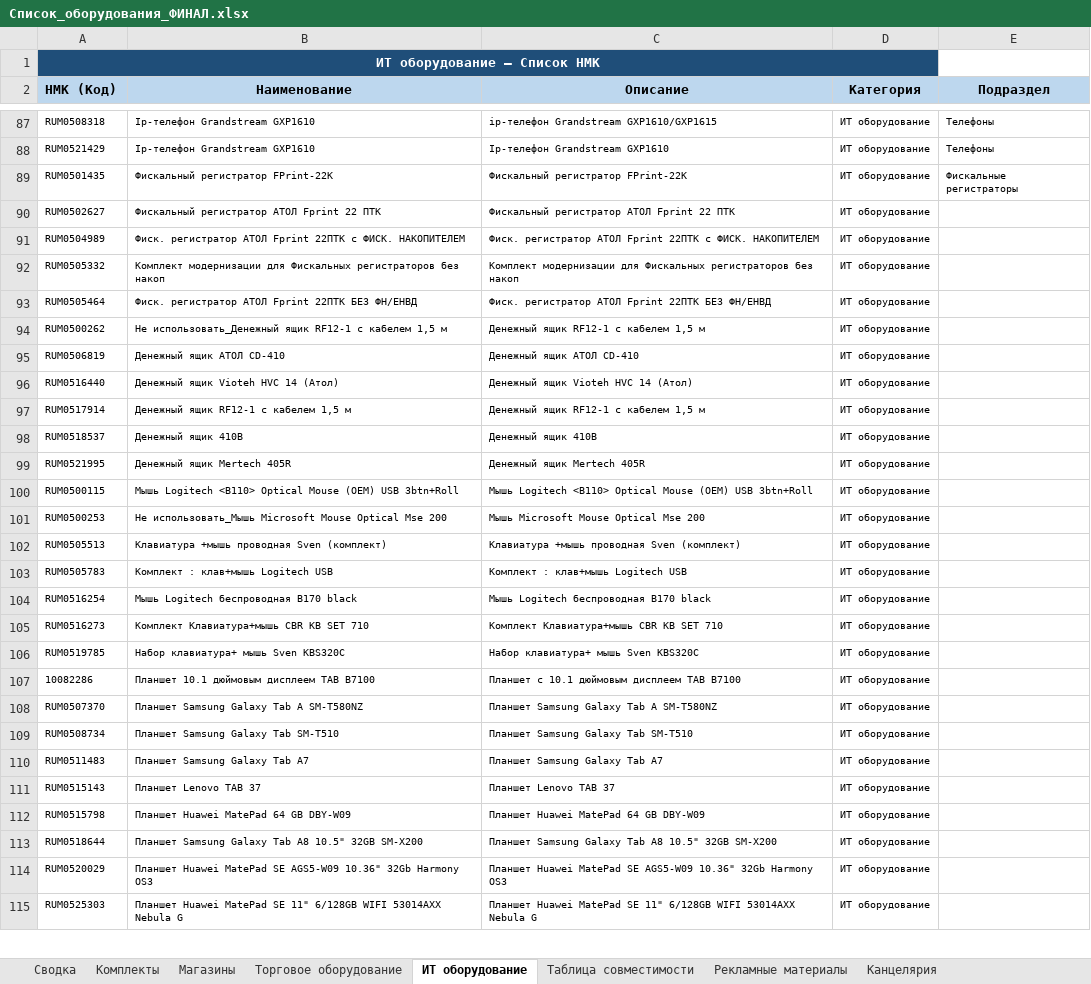
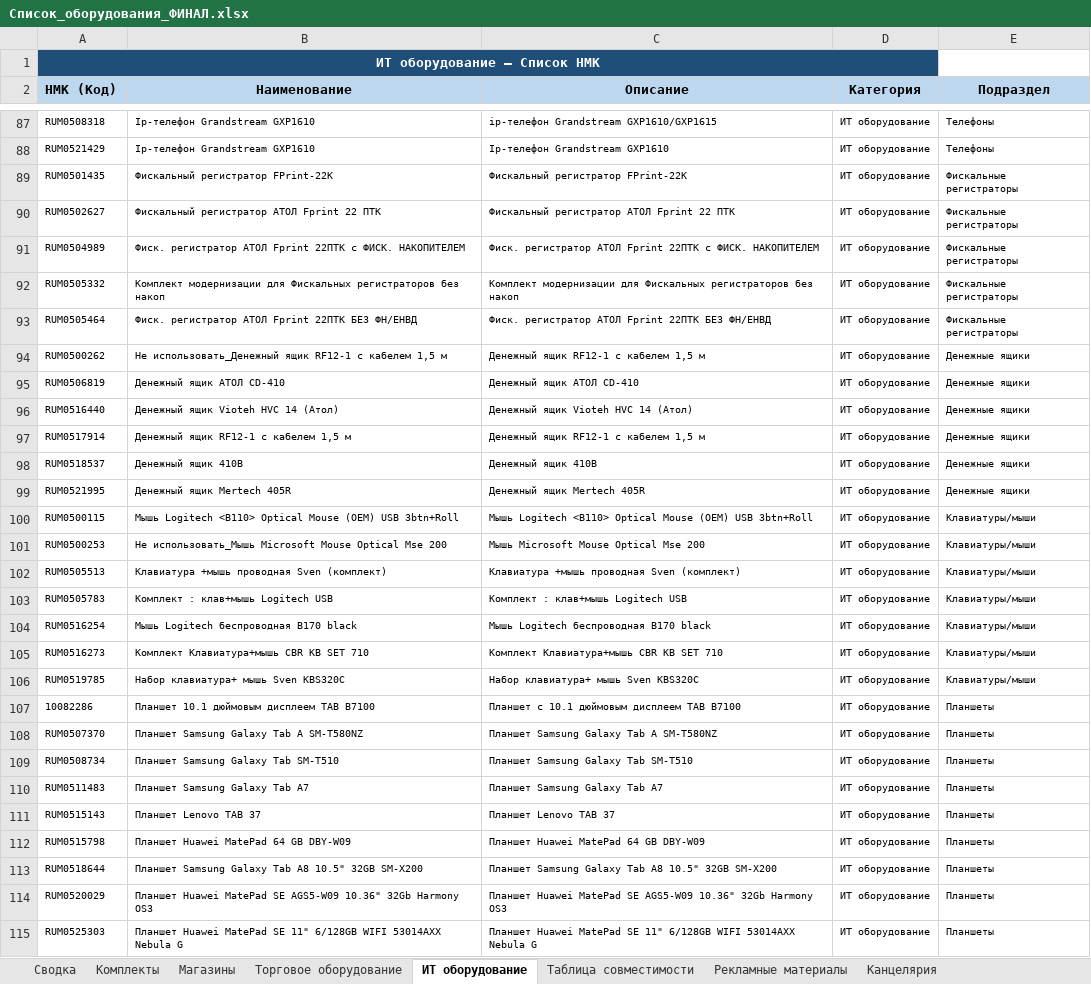
Before and after one commit to skbmaksim82-byte/Portal-zakazov, an Excel workbook: Список_оборудования_ФИНАЛ.xlsx, sheet ИТ оборудование, drawn as a sheet; only a part is shown, gaps mark what is left out; values as stored, in another font and other column widths than the file's, no borders; the diff covers the shown part only; the diff names each change by its address in the sheet, - before the commit and + after, or states it on an @@ line.

```diff
--- a/Список_оборудования_ФИНАЛ.xlsx (sheet ИТ оборудование)
+++ b/Список_оборудования_ФИНАЛ.xlsx (sheet ИТ оборудование)
-E90:E93 (Подраздел): (empty)
+E90:E93 (Подраздел): Фискальные регистраторы
-E94:E99 (Подраздел): (empty)
+E94:E99 (Подраздел): Денежные ящики
-E100:E106 (Подраздел): (empty)
+E100:E106 (Подраздел): Клавиатуры/мыши
-E107:E115 (Подраздел): (empty)
+E107:E115 (Подраздел): Планшеты
```
Also changed, not shown: 60 edited cells elsewhere in this sheet, sheet Торговое оборудование, sheet Рекламные материалы, sheet Световое оборудование, sheet Слаботочное оборудование.
